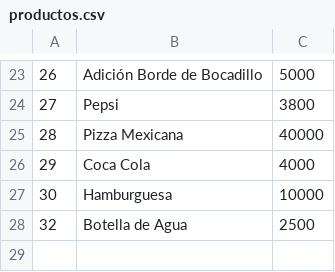
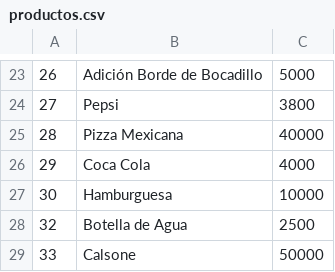
Before and after one commit to ValenciaJ56/pk_pizza, a CSV file: proyecto/backend/demo/productos.csv, drawn as a sheet; only a part is shown, gaps mark what is left out; the diff names each change by its address in the sheet, - before the commit and + after, or states it on an @@ line.

```diff
--- a/proyecto/backend/demo/productos.csv
+++ b/proyecto/backend/demo/productos.csv
+row 29: 33 | Calsone | 50000
```
Also changed, not shown: proyecto/backend/demo/pedidos.csv, 3 other files.
